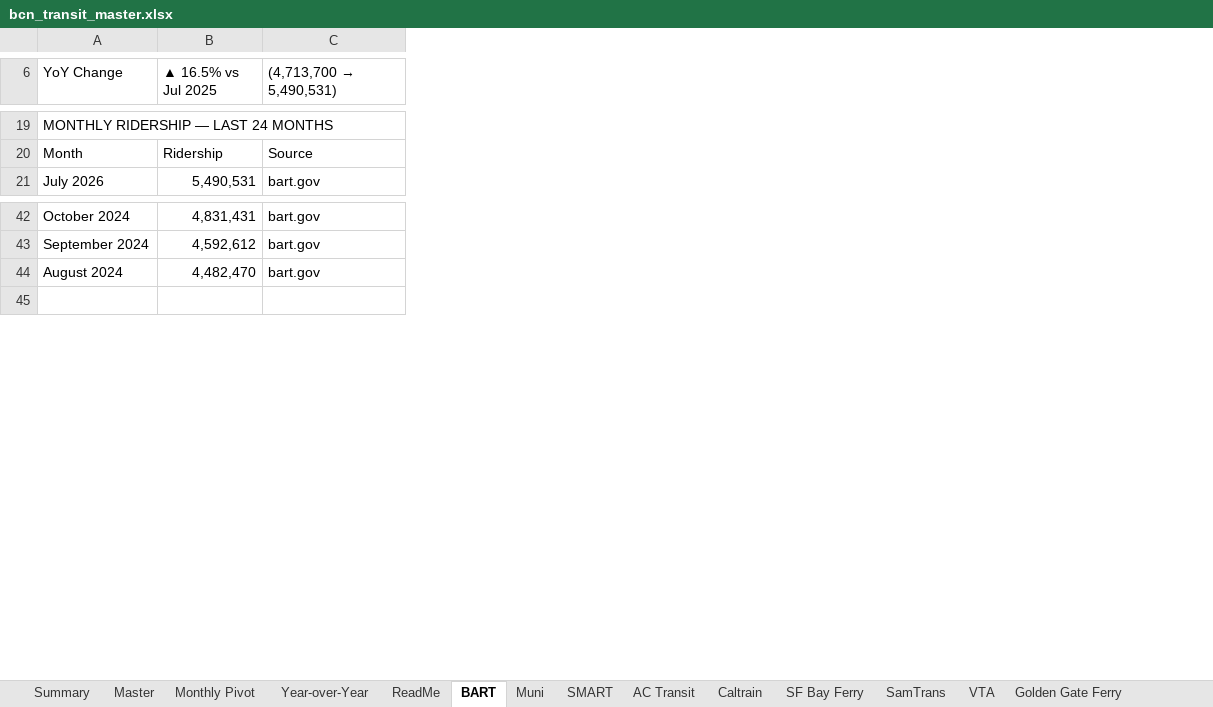
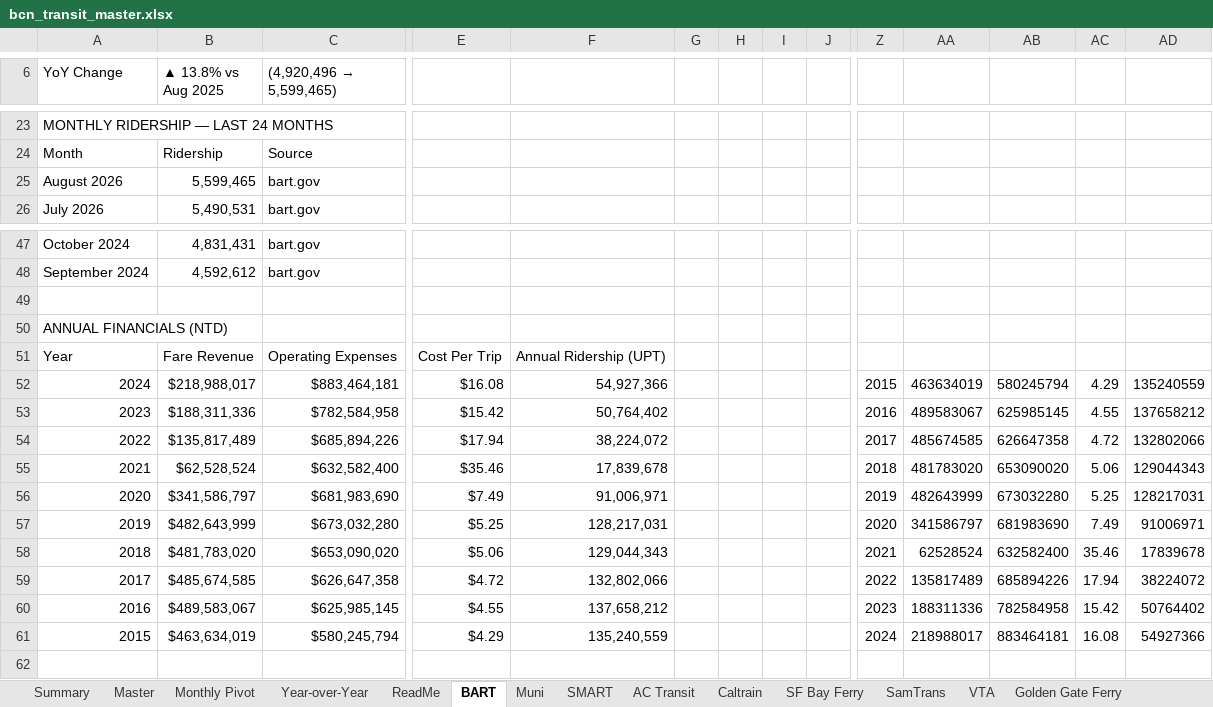
Before and after one commit to alariosjx/bcn-transit-tracker, an Excel workbook: data/public/bcn_transit_master.xlsx, sheet BART, drawn as a sheet; only a part is shown, gaps mark what is left out; values as stored, in another font and other column widths than the file's, no cell formats; charts and pictures not drawn; addresses are those after the commit; rows hold the shown columns only; the diff covers the shown part only; the diff names each change by its address in the sheet, - before the commit and + after, or states it on an @@ line.

Commit message:
chore: scrape bart 2026-09-01

```diff
--- a/data/public/bcn_transit_master.xlsx (sheet BART)
+++ b/data/public/bcn_transit_master.xlsx (sheet BART)
+column E, empty
+column F, empty
+column G, empty
+column H, empty
+column I, empty
+column J, empty
+column Z, empty
+column AA, empty
+column AB, empty
+column AC, empty
+column AD, empty
-B6: ▲ 16.5% vs Jul 2025
+B6: ▲ 13.8% vs Aug 2025
@@ C6: (4,713,700 → 5,490,531) → (4,920,496 → 5,599,465) @@
+row 25: August 2026 | 5,599,465 | bart.gov
-row 49: August 2024 | 4,482,470 | bart.gov
+row 49: (empty)
+row 50: ANNUAL FINANCIALS (NTD)
+row 51: Year | Fare Revenue | Operating Expenses | Cost Per Trip | Annual Ridership (UPT)
+row 52: 2024 | $218,988,017 | $883,464,181 | $16.08 | 54,927,366 |  |  |  |  | 2015 | 463634019 | 580245794 | 4.29 | 135240559
+row 53: 2023 | $188,311,336 | $782,584,958 | $15.42 | 50,764,402 |  |  |  |  | 2016 | 489583067 | 625985145 | 4.55 | 137658212
+row 54: 2022 | $135,817,489 | $685,894,226 | $17.94 | 38,224,072 |  |  |  |  | 2017 | 485674585 | 626647358 | 4.72 | 132802066
+row 55: 2021 | $62,528,524 | $632,582,400 | $35.46 | 17,839,678 |  |  |  |  | 2018 | 481783020 | 653090020 | 5.06 | 129044343
+row 56: 2020 | $341,586,797 | $681,983,690 | $7.49 | 91,006,971 |  |  |  |  | 2019 | 482643999 | 673032280 | 5.25 | 128217031
+row 57: 2019 | $482,643,999 | $673,032,280 | $5.25 | 128,217,031 |  |  |  |  | 2020 | 341586797 | 681983690 | 7.49 | 91006971
+row 58: 2018 | $481,783,020 | $653,090,020 | $5.06 | 129,044,343 |  |  |  |  | 2021 | 62528524 | 632582400 | 35.46 | 17839678
+row 59: 2017 | $485,674,585 | $626,647,358 | $4.72 | 132,802,066 |  |  |  |  | 2022 | 135817489 | 685894226 | 17.94 | 38224072
+row 60: 2016 | $489,583,067 | $625,985,145 | $4.55 | 137,658,212 |  |  |  |  | 2023 | 188311336 | 782584958 | 15.42 | 50764402
+row 61: 2015 | $463,634,019 | $580,245,794 | $4.29 | 135,240,559 |  |  |  |  | 2024 | 218988017 | 883464181 | 16.08 | 54927366
```
Also changed, not shown: 4 added rows, 15 added columns and 9 edited cells elsewhere in this sheet, sheet Master, sheet Vacaville City Coach, sheet Union City Transit, sheet Petaluma Transit, sheet WestCAT, sheet NVTA, 22 more sheets, cell formats, charts or pictures, 32 other files.
